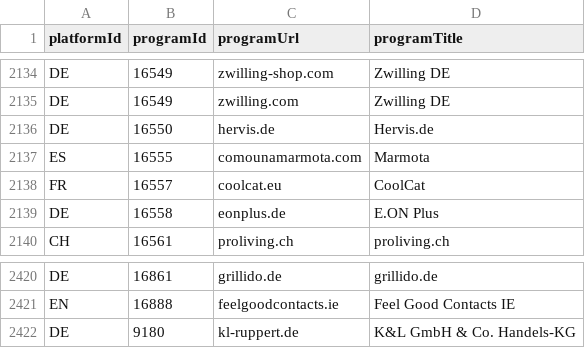
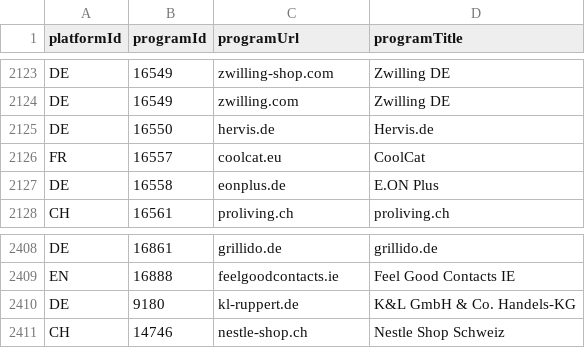
Before and after one commit to affilinet/browser-webextension-publisher, a CSV file: resources/programs.csv, drawn as a sheet; only a part is shown, gaps mark what is left out; the diff covers the shown part only.

```diff
--- a/resources/programs.csv
+++ b/resources/programs.csv
@@ -2136,3 +2125,2 @@ DE;16549;zwilling.com;Zwilling DE
 DE;16550;hervis.de;Hervis.de
-ES;16555;comounamarmota.com;Marmota
 FR;16557;coolcat.eu;CoolCat
@@ -2422 +2410,2 @@ EN;16888;feelgoodcontacts.ie;Feel Good Contacts IE
 DE;9180;kl-ruppert.de;K&L GmbH & Co. Handels-KG
+CH;14746;nestle-shop.ch;Nestle Shop Schweiz
```
Also changed, not shown: 11 removed rows elsewhere in this file.
